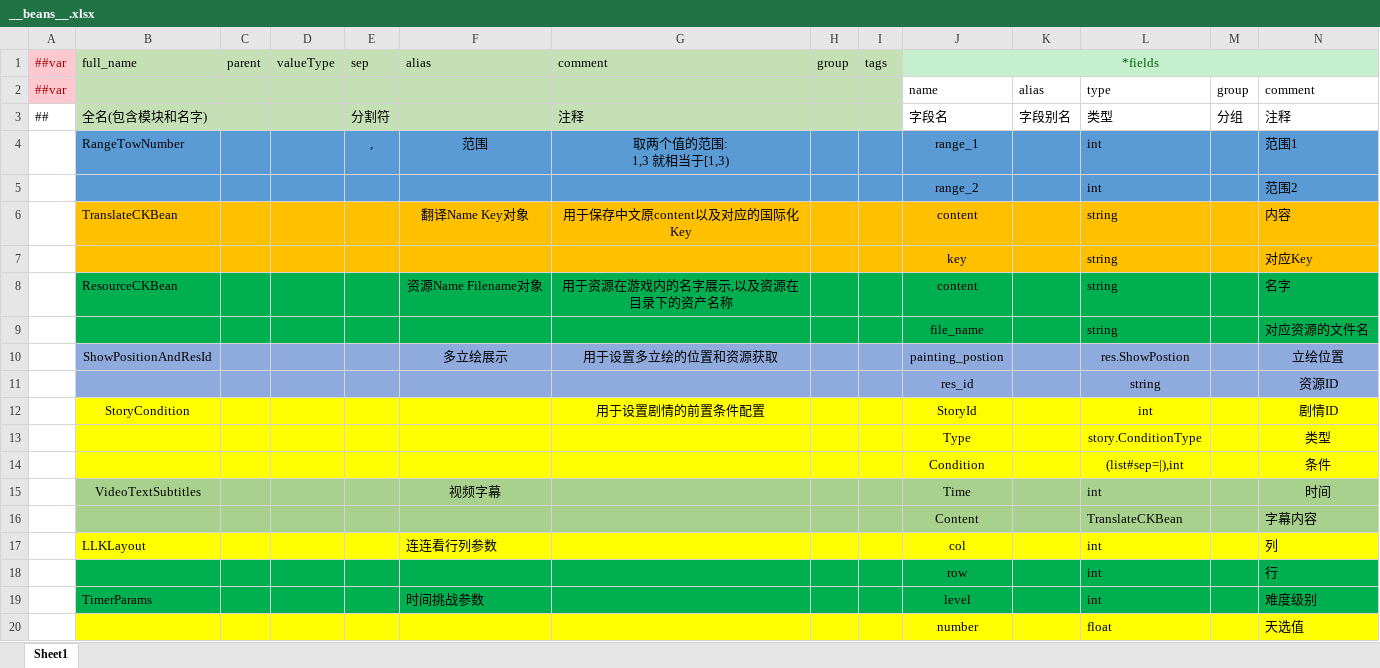
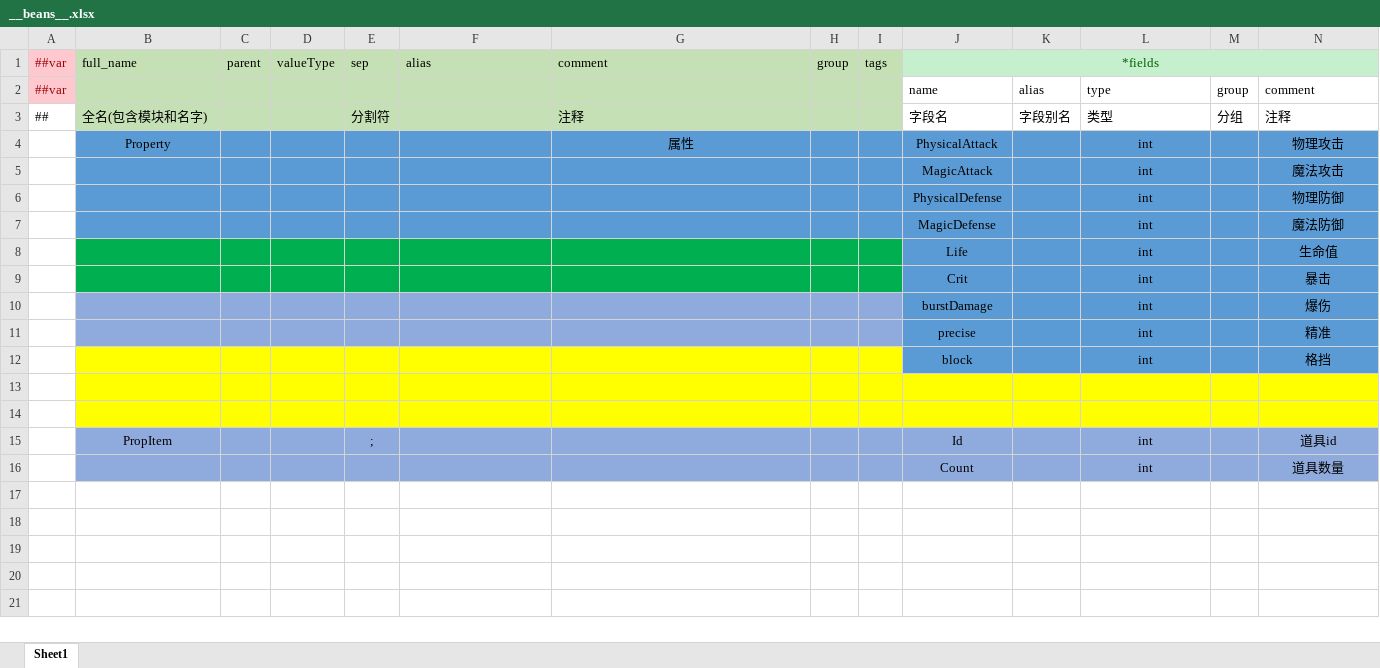
Before and after one commit to GameFrameX/GameFrameX, an Excel workbook: Config/Excels/__beans__.xlsx, sheet Sheet1, drawn as a sheet; only a part is shown; values as stored, in another font and other column widths than the file's, no borders; removed rows and columns are numbered as before the commit, all else as after; rows hold the shown columns only; ↵ is a line break in a cell; the diff names each change by its address in the sheet, - before the commit and + after, or states it on an @@ line.

```diff
--- a/Config/Excels/__beans__.xlsx (sheet Sheet1)
+++ b/Config/Excels/__beans__.xlsx (sheet Sheet1)
-row 4:  | RangeTowNumber |  |  | , | 范围 | 取两个值的范围: ↵ 1,3 就相当于[1,3) |  |  | range_1 |  | int |  | 范围1
-row 5:  |  |  |  |  |  |  |  |  | range_2 |  | int |  | 范围2
-row 6:  | TranslateCKBean |  |  |  | 翻译Name Key对象 | 用于保存中文原content以及对应的国际化Key |  |  | content |  | string |  | 内容
-row 7:  |  |  |  |  |  |  |  |  | key |  | string |  | 对应Key
-row 8:  | ResourceCKBean |  |  |  | 资源Name Filename对象 | 用于资源在游戏内的名字展示,以及资源在目录下的资产名称 |  |  | content |  | string |  | 名字
-row 9:  |  |  |  |  |  |  |  |  | file_name |  | string |  | 对应资源的文件名
-row 10:  | ShowPositionAndResId |  |  |  | 多立绘展示 | 用于设置多立绘的位置和资源获取 |  |  | painting_postion |  | res.ShowPostion |  | 立绘位置
-row 11:  |  |  |  |  |  |  |  |  | res_id |  | string |  | 资源ID
-row 12:  | StoryCondition |  |  |  |  | 用于设置剧情的前置条件配置 |  |  | StoryId |  | int |  | 剧情ID
-row 13:  |  |  |  |  |  |  |  |  | Type |  | story.ConditionType |  | 类型
-row 14:  |  |  |  |  |  |  |  |  | Condition |  | (list#sep=|),int |  | 条件
-row 15:  | VideoTextSubtitles |  |  |  | 视频字幕 |  |  |  | Time |  | int |  | 时间
-row 16:  |  |  |  |  |  |  |  |  | Content |  | TranslateCKBean |  | 字幕内容
-row 17:  | LLKLayout |  |  |  | 连连看行列参数 |  |  |  | col |  | int |  | 列
-row 18:  |  |  |  |  |  |  |  |  | row |  | int |  | 行
+row 4:  | Property |  |  |  |  | 属性 |  |  | PhysicalAttack |  | int |  | 物理攻击
+row 5:  |  |  |  |  |  |  |  |  | MagicAttack |  | int |  | 魔法攻击
+row 6:  |  |  |  |  |  |  |  |  | PhysicalDefense |  | int |  | 物理防御
+row 7:  |  |  |  |  |  |  |  |  | MagicDefense |  | int |  | 魔法防御
+row 8:  |  |  |  |  |  |  |  |  | Life |  | int |  | 生命值
+row 9:  |  |  |  |  |  |  |  |  | Crit |  | int |  | 暴击
+row 10:  |  |  |  |  |  |  |  |  | burstDamage |  | int |  | 爆伤
+row 11:  |  |  |  |  |  |  |  |  | precise |  | int |  | 精准
+row 12:  |  |  |  |  |  |  |  |  | block |  | int |  | 格挡
-row 13:  | TimerParams |  |  |  | 时间挑战参数 |  |  |  | level |  | int |  | 难度级别
+row 13: (empty)
-B13:N13 fill: #00B050
+B13:N13 fill: #FFFF00
-row 14:  |  |  |  |  |  |  |  |  | number |  | float |  | 天选值
+row 14: (empty)
+row 15:  | PropItem |  |  | ; |  |  |  |  | Id |  | int |  | 道具id
+row 16:  |  |  |  |  |  |  |  |  | Count |  | int |  | 道具数量
```
Also changed, not shown: Config/Excels/__enums__.xlsx, 11 other files.
